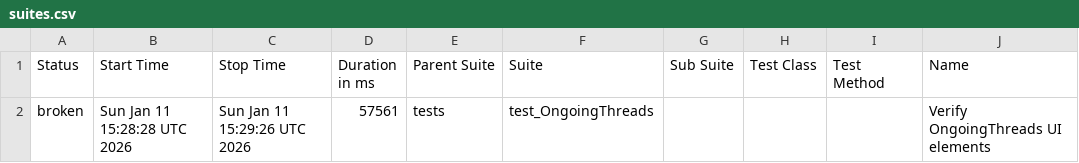
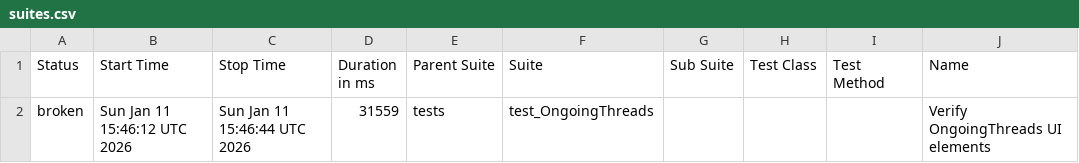
Before and after one commit to harimulaguri9/ciAthena_testone, a CSV file: data/suites.csv, drawn as a sheet; only a part is shown; the diff names each change by its address in the sheet, - before the commit and + after, or states it on an @@ line.

```diff
--- a/data/suites.csv
+++ b/data/suites.csv
-B2 (Start Time): Sun Jan 11 15:28:28 UTC 2026
+B2 (Start Time): Sun Jan 11 15:46:12 UTC 2026
-C2 (Stop Time): Sun Jan 11 15:29:26 UTC 2026
+C2 (Stop Time): Sun Jan 11 15:46:44 UTC 2026
-D2 (Duration in ms): 57561
+D2 (Duration in ms): 31559
```
Also changed, not shown: 20 other files.
